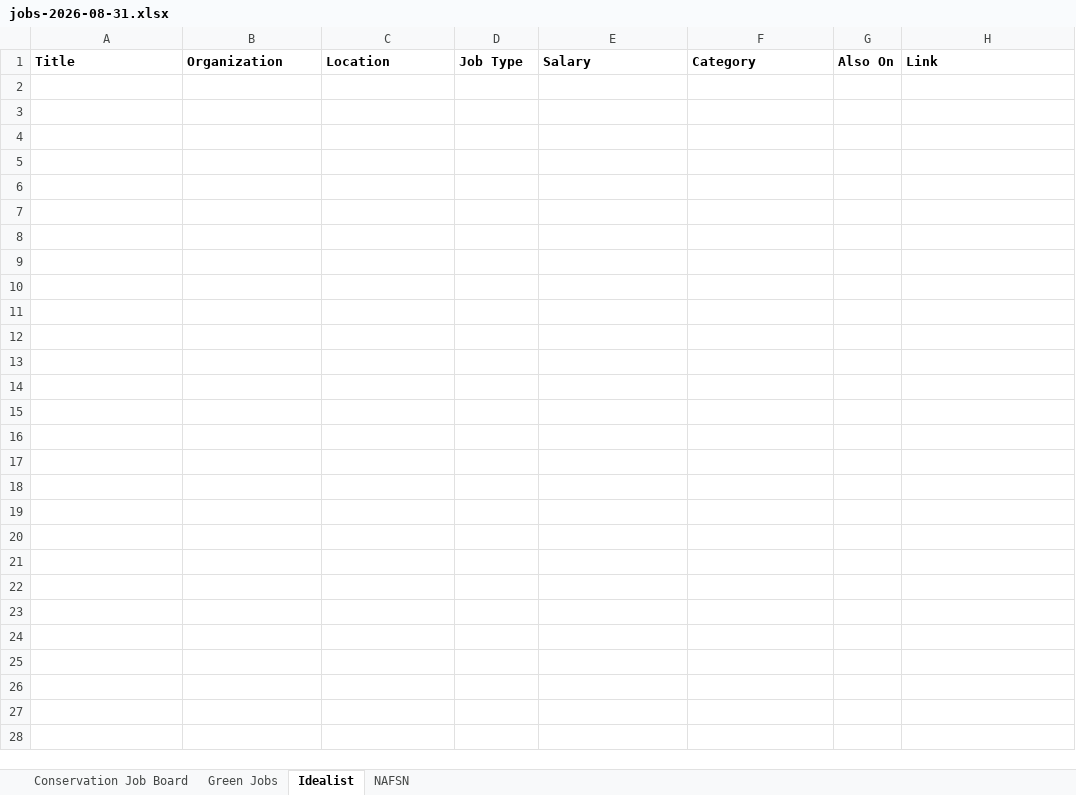
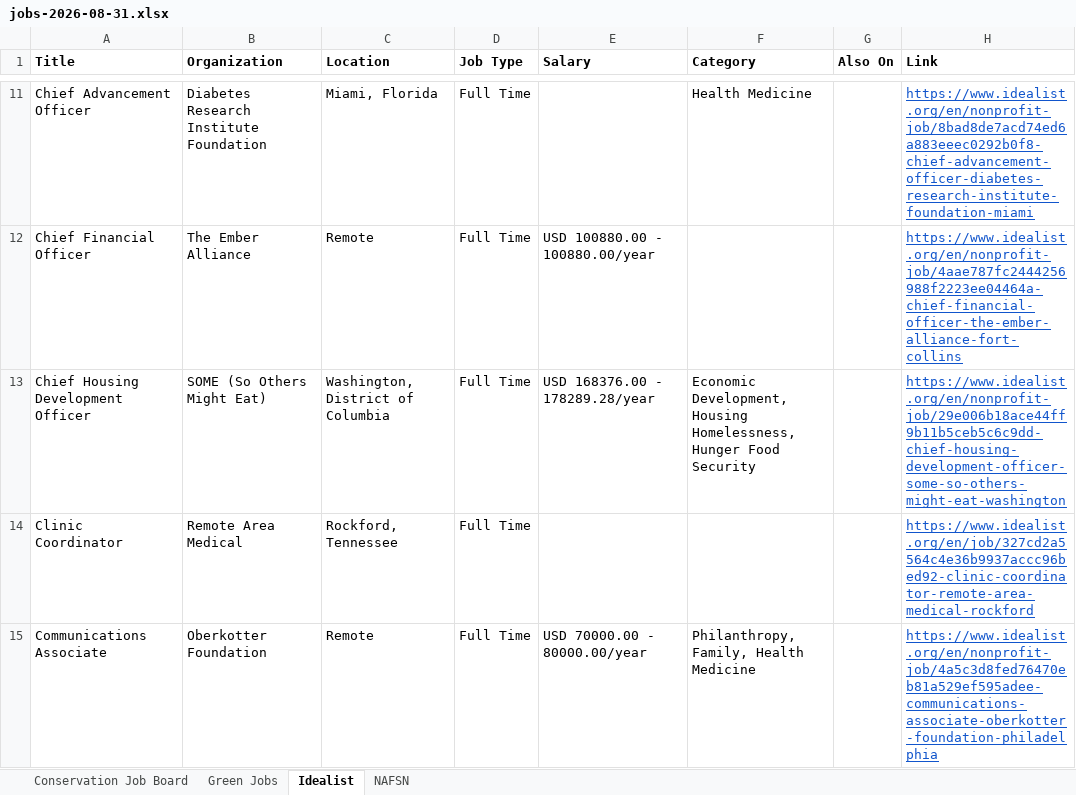
Before and after one commit to dchandarana07/jobs-digest, an Excel workbook: docs/xlsx/jobs-2026-08-31.xlsx, sheet Idealist, drawn as a sheet; only a part is shown, gaps mark what is left out; values as stored, in another font and other column widths than the file's, no borders; the diff covers the shown part only; the diff names each change by its address in the sheet, - before the commit and + after, or states it on an @@ line.

```diff
--- a/docs/xlsx/jobs-2026-08-31.xlsx (sheet Idealist)
+++ b/docs/xlsx/jobs-2026-08-31.xlsx (sheet Idealist)
+row 11: Chief Advancement Officer | Diabetes Research Institute Foundation | Miami, Florida | Full Time |  | Health Medicine |  | https://www.idealist.org/en/nonprofit-job/8bad8de7acd74ed6a883eeec0292b0f8-chief-advancement-officer-diabetes-research-institute-foundation-miami
+row 12: Chief Financial Officer | The Ember Alliance | Remote | Full Time | USD 100880.00 - 100880.00/year |  |  | https://www.idealist.org/en/nonprofit-job/4aae787fc2444256988f2223ee04464a-chief-financial-officer-the-ember-alliance-fort-collins
+row 13: Chief Housing Development Officer | SOME (So Others Might Eat) | Washington, District of Columbia | Full Time | USD 168376.00 - 178289.28/year | Economic Development, Housing Homelessness, Hunger Food Security |  | https://www.idealist.org/en/nonprofit-job/29e006b18ace44ff9b11b5ceb5c6c9dd-chief-housing-development-officer-some-so-others-might-eat-washington
+row 14: Clinic Coordinator | Remote Area Medical | Rockford, Tennessee | Full Time |  |  |  | https://www.idealist.org/en/job/327cd2a5564c4e36b9937accc96bed92-clinic-coordinator-remote-area-medical-rockford
+row 15: Communications Associate | Oberkotter Foundation | Remote | Full Time | USD 70000.00 - 80000.00/year | Philanthropy, Family, Health Medicine |  | https://www.idealist.org/en/nonprofit-job/4a5c3d8fed76470eb81a529ef595adee-communications-associate-oberkotter-foundation-philadelphia
```
Also changed, not shown: 80 added rows elsewhere in this sheet, sheet Conservation Job Board, 3 other files.
